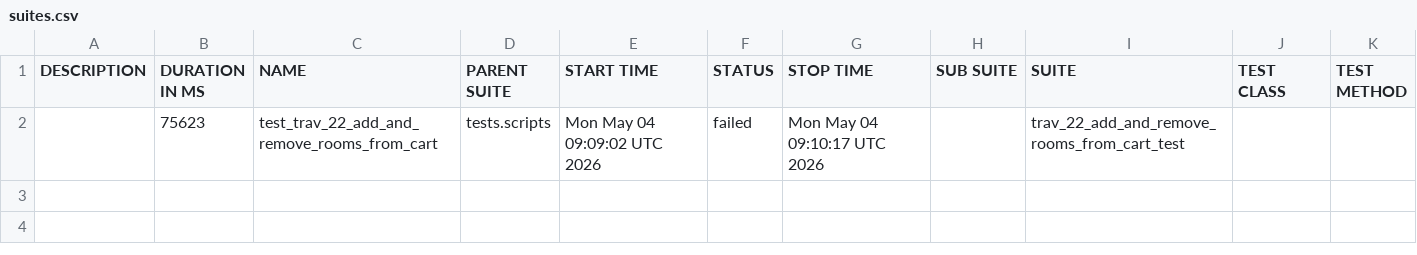
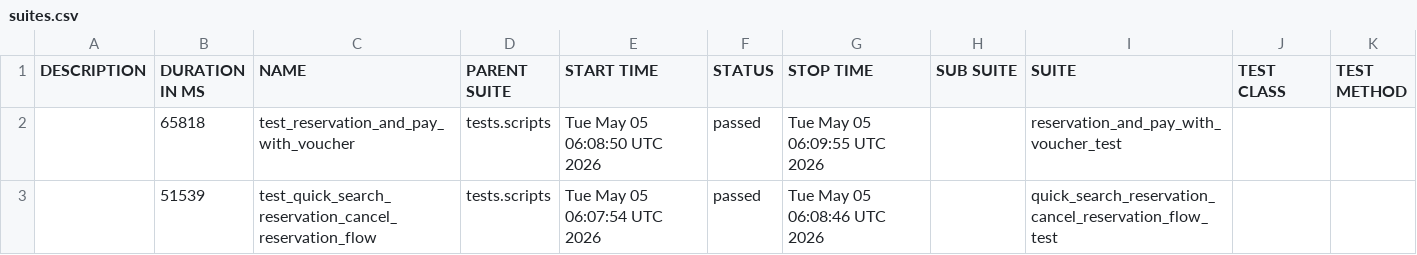
Before and after one commit to gabrielfilipwesrom/qa-reports, a CSV file: data/suites.csv, drawn as a sheet; removed rows and columns are numbered as before the commit, all else as after; the diff names each change by its address in the sheet, - before the commit and + after, or states it on an @@ line.

```diff
--- a/data/suites.csv
+++ b/data/suites.csv
-row 2:  | 75623 | test_trav_22_add_and_remove_rooms_from_cart | tests.scripts | Mon May 04 09:09:02 UTC 2026 | failed | Mon May 04 09:10:17 UTC 2026 |  | trav_22_add_and_remove_rooms_from_cart_test
+row 2:  | 65818 | test_reservation_and_pay_with_voucher | tests.scripts | Tue May 05 06:08:50 UTC 2026 | passed | Tue May 05 06:09:55 UTC 2026 |  | reservation_and_pay_with_voucher_test
+row 3:  | 51539 | test_quick_search_reservation_cancel_reservation_flow | tests.scripts | Tue May 05 06:07:54 UTC 2026 | passed | Tue May 05 06:08:46 UTC 2026 |  | quick_search_reservation_cancel_reservation_flow_test
```
Also changed, not shown: 32 other files.
